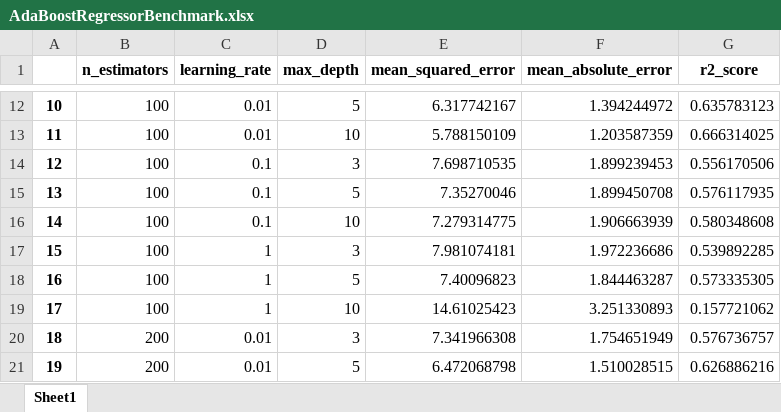
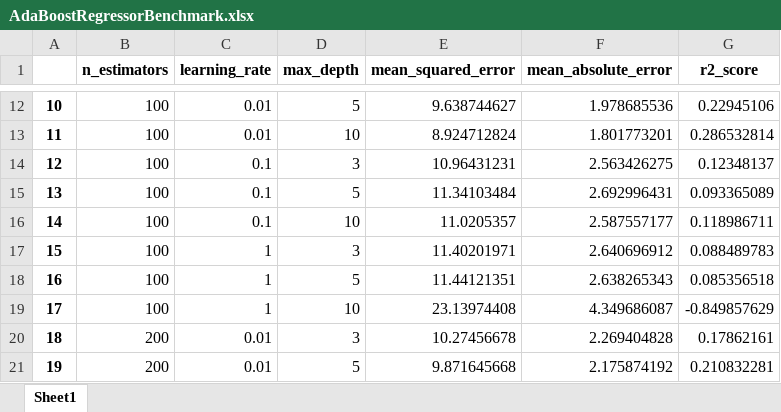
Before and after one commit to pedrorodriguesarantes/CS-599-MachineLearning-PredictDeveloperTurnover, an Excel workbook: ModelTraining/Models/Ensemble/AdaBoostRegressorBenchmark.xlsx, sheet Sheet1, drawn as a sheet; only a part is shown, gaps mark what is left out; values as stored, in another font and other column widths than the file's, no borders; the diff covers the shown part only; the diff names each change by its address in the sheet, - before the commit and + after, or states it on an @@ line.

```diff
--- a/ModelTraining/Models/Ensemble/AdaBoostRegressorBenchmark.xlsx (sheet Sheet1)
+++ b/ModelTraining/Models/Ensemble/AdaBoostRegressorBenchmark.xlsx (sheet Sheet1)
-E12 (mean_squared_error): 6.317742167
+E12 (mean_squared_error): 9.638744627
-F12 (mean_absolute_error): 1.394244972
+F12 (mean_absolute_error): 1.978685536
-G12 (r2_score): 0.635783123
+G12 (r2_score): 0.22945106
-E13 (mean_squared_error): 5.788150109
+E13 (mean_squared_error): 8.924712824
-F13 (mean_absolute_error): 1.203587359
+F13 (mean_absolute_error): 1.801773201
-G13 (r2_score): 0.666314025
+G13 (r2_score): 0.286532814
-E14 (mean_squared_error): 7.698710535
+E14 (mean_squared_error): 10.96431231
-F14 (mean_absolute_error): 1.899239453
+F14 (mean_absolute_error): 2.563426275
-G14 (r2_score): 0.556170506
+G14 (r2_score): 0.12348137
-E15 (mean_squared_error): 7.35270046
+E15 (mean_squared_error): 11.34103484
-F15 (mean_absolute_error): 1.899450708
+F15 (mean_absolute_error): 2.692996431
-G15 (r2_score): 0.576117935
+G15 (r2_score): 0.093365089
-E16 (mean_squared_error): 7.279314775
+E16 (mean_squared_error): 11.0205357
-F16 (mean_absolute_error): 1.906663939
+F16 (mean_absolute_error): 2.587557177
-G16 (r2_score): 0.580348608
+G16 (r2_score): 0.118986711
-E17 (mean_squared_error): 7.981074181
+E17 (mean_squared_error): 11.40201971
-F17 (mean_absolute_error): 1.972236686
+F17 (mean_absolute_error): 2.640696912
-G17 (r2_score): 0.539892285
+G17 (r2_score): 0.088489783
-E18 (mean_squared_error): 7.40096823
+E18 (mean_squared_error): 11.44121351
-F18 (mean_absolute_error): 1.844463287
+F18 (mean_absolute_error): 2.638265343
-G18 (r2_score): 0.573335305
+G18 (r2_score): 0.085356518
-E19 (mean_squared_error): 14.61025423
+E19 (mean_squared_error): 23.13974408
-F19 (mean_absolute_error): 3.251330893
+F19 (mean_absolute_error): 4.349686087
-G19 (r2_score): 0.157721062
+G19 (r2_score): -0.849857629
-E20 (mean_squared_error): 7.341966308
+E20 (mean_squared_error): 10.27456678
-F20 (mean_absolute_error): 1.754651949
+F20 (mean_absolute_error): 2.269404828
-G20 (r2_score): 0.576736757
+G20 (r2_score): 0.17862161
-E21 (mean_squared_error): 6.472068798
+E21 (mean_squared_error): 9.871645668
-F21 (mean_absolute_error): 1.510028515
+F21 (mean_absolute_error): 2.175874192
-G21 (r2_score): 0.626886216
+G21 (r2_score): 0.210832281
```
Also changed, not shown: 51 edited cells elsewhere in this sheet, 1 other file.
